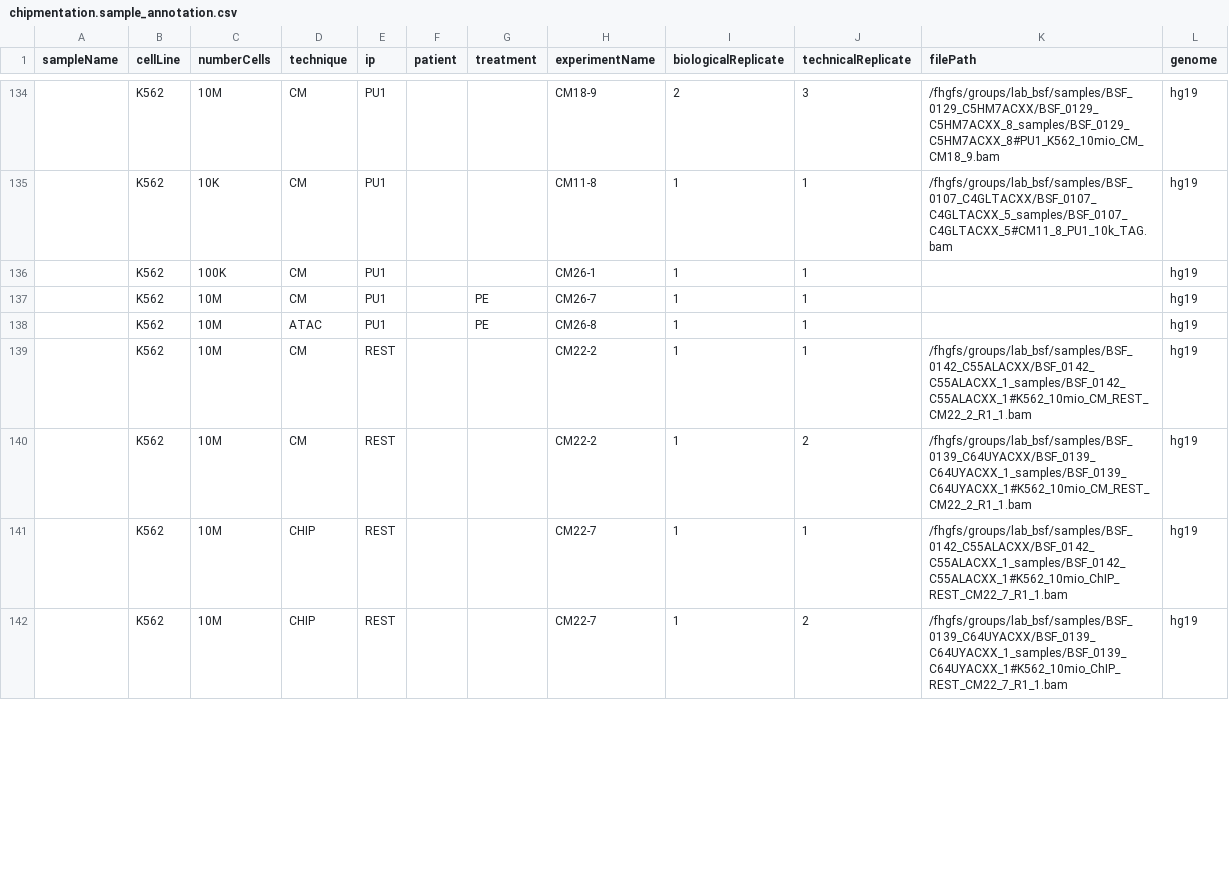
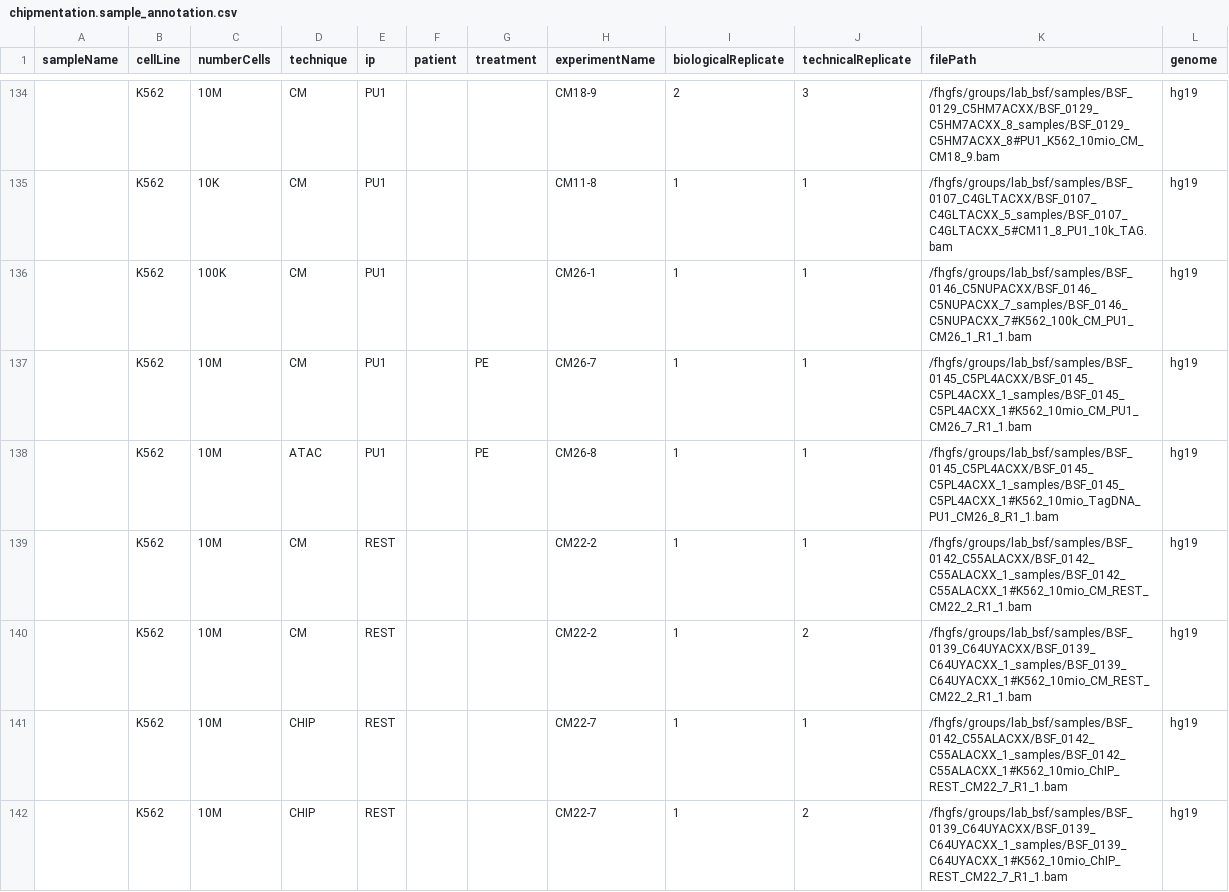
Before and after one commit to epigen/chipmentation, a CSV file: chipmentation.sample_annotation.csv, drawn as a sheet; only a part is shown, gaps mark what is left out; the diff covers the shown part only.

Commit message:
added last round of samples; started runs

```diff
--- a/chipmentation.sample_annotation.csv
+++ b/chipmentation.sample_annotation.csv
@@ -136,3 +136,3 @@
-,"K562","100K","CM","PU1",,,"CM26-1",1,1,,"hg19"
-,"K562","10M","CM","PU1",,"PE","CM26-7",1,1,,"hg19"
-,"K562","10M","ATAC","PU1",,"PE","CM26-8",1,1,,"hg19"
+,K562,100K,CM,PU1,,,CM26-1,1,1,/fhgfs/groups/lab_bsf/samples/BSF_0146_C5NUPACXX/BSF_0146_C5NUPACXX_7_samples/BSF_0146_C5NUPACXX_7#K562_100k_CM_PU1_CM26_1_R1_1.bam,hg19
+,K562,10M,CM,PU1,,PE,CM26-7,1,1,/fhgfs/groups/lab_bsf/samples/BSF_0145_C5PL4ACXX/BSF_0145_C5PL4ACXX_1_samples/BSF_0145_C5PL4ACXX_1#K562_10mio_CM_PU1_CM26_7_R1_1.bam,hg19
+,K562,10M,ATAC,PU1,,PE,CM26-8,1,1,/fhgfs/groups/lab_bsf/samples/BSF_0145_C5PL4ACXX/BSF_0145_C5PL4ACXX_1_samples/BSF_0145_C5PL4ACXX_1#K562_10mio_TagDNA_PU1_CM26_8_R1_1.bam,hg19
```
Also changed, not shown: 29 edited cells elsewhere in this file, 1 other file.
